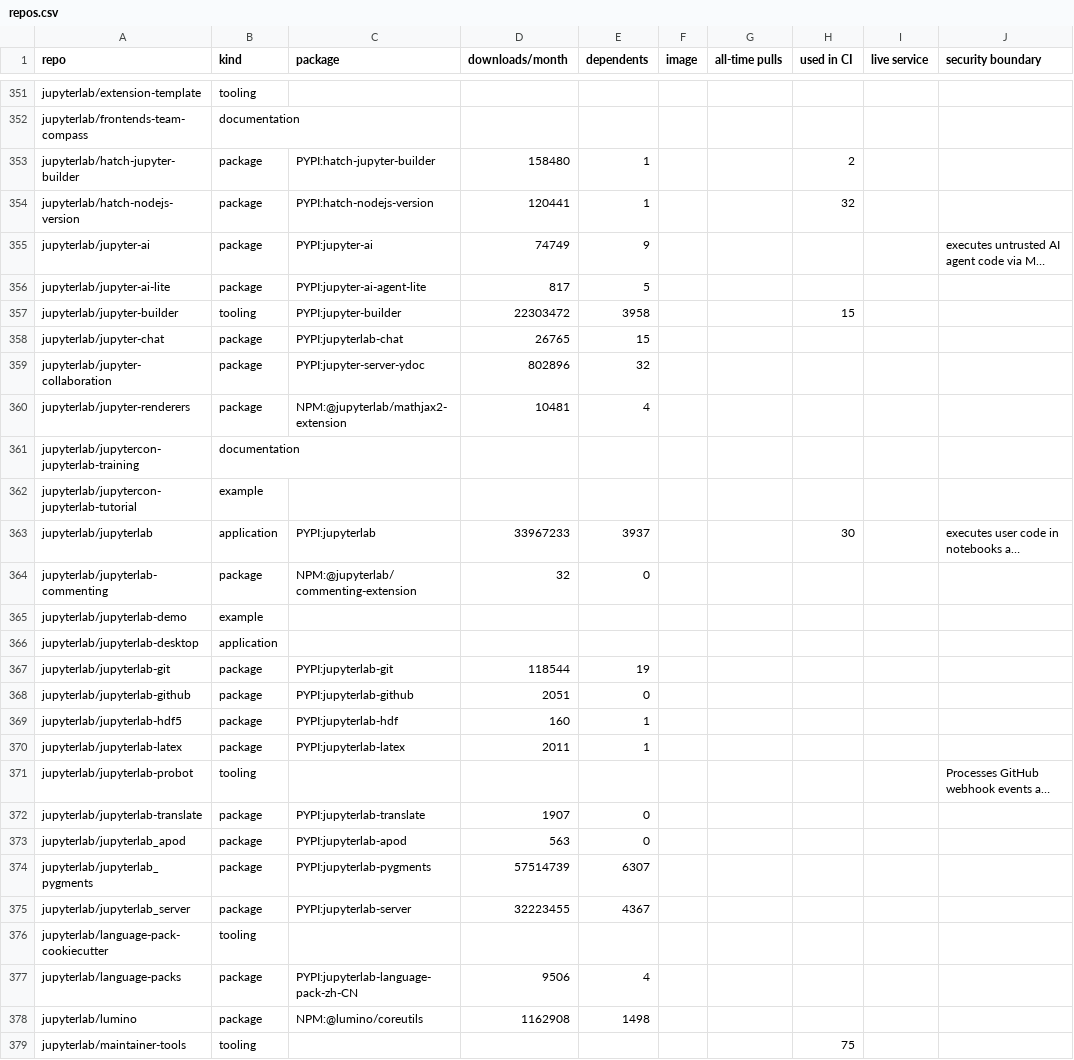
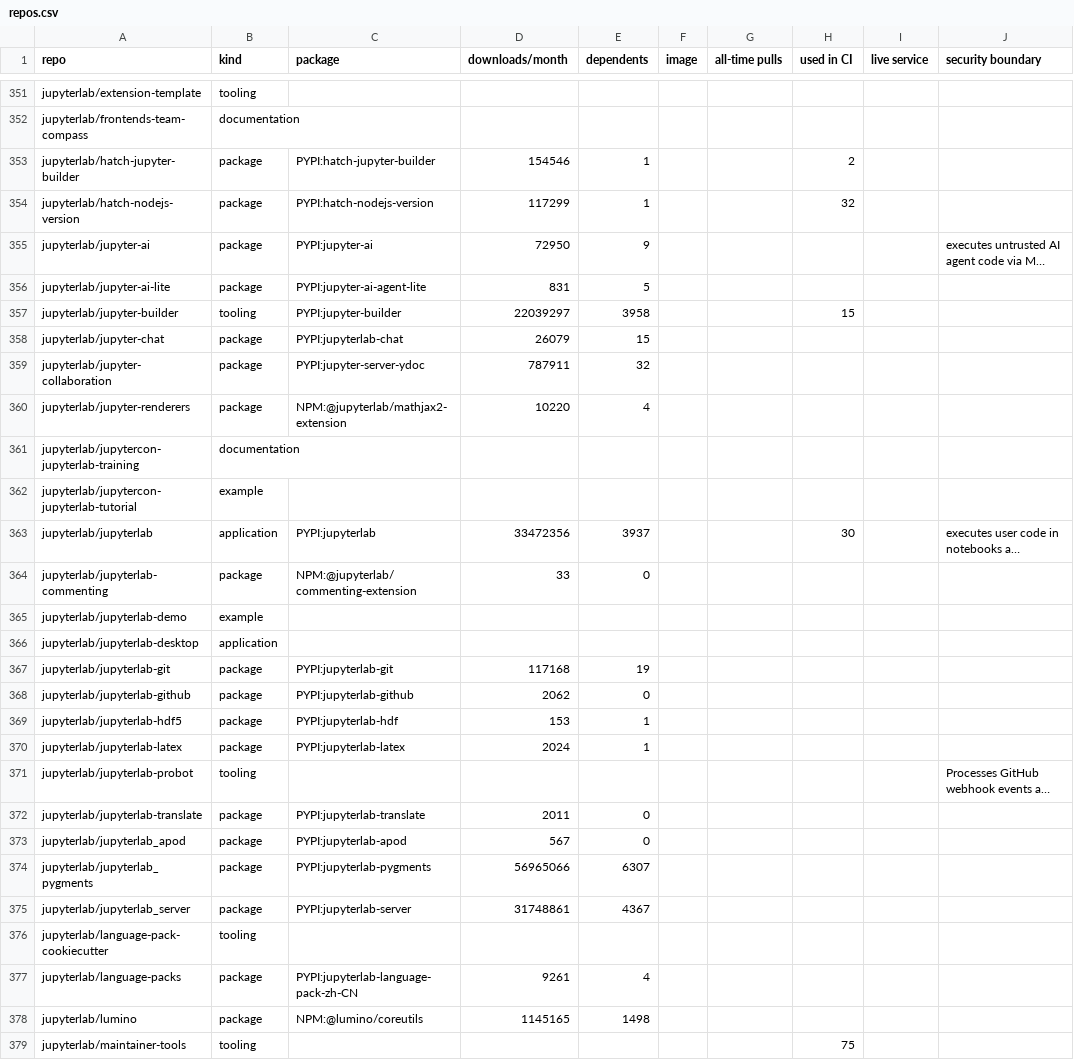
Before and after one commit to Yann-P/jupyter-security-inventory, a CSV file: output/repos.csv, drawn as a sheet; only a part is shown, gaps mark what is left out; long unchanged cells end in …; the diff covers the shown part only; the diff names each change by its address in the sheet, - before the commit and + after, or states it on an @@ line.

```diff
--- a/output/repos.csv
+++ b/output/repos.csv
-D353 (downloads/month): 158480
+D353 (downloads/month): 154546
-D354 (downloads/month): 120441
+D354 (downloads/month): 117299
-D355 (downloads/month): 74749
+D355 (downloads/month): 72950
-D356 (downloads/month): 817
+D356 (downloads/month): 831
-D357 (downloads/month): 22303472
+D357 (downloads/month): 22039297
-D358 (downloads/month): 26765
+D358 (downloads/month): 26079
-D359 (downloads/month): 802896
+D359 (downloads/month): 787911
-D360 (downloads/month): 10481
+D360 (downloads/month): 10220
-D363 (downloads/month): 33967233
+D363 (downloads/month): 33472356
-D364 (downloads/month): 32
+D364 (downloads/month): 33
-D367 (downloads/month): 118544
+D367 (downloads/month): 117168
-D368 (downloads/month): 2051
+D368 (downloads/month): 2062
-D369 (downloads/month): 160
+D369 (downloads/month): 153
-D370 (downloads/month): 2011
+D370 (downloads/month): 2024
-D372 (downloads/month): 1907
+D372 (downloads/month): 2011
-D373 (downloads/month): 563
+D373 (downloads/month): 567
-D374 (downloads/month): 57514739
+D374 (downloads/month): 56965066
-D375 (downloads/month): 32223455
+D375 (downloads/month): 31748861
-D377 (downloads/month): 9506
+D377 (downloads/month): 9261
-D378 (downloads/month): 1162908
+D378 (downloads/month): 1145165
```
Also changed, not shown: 123 edited cells elsewhere in this file, 7 other files.
